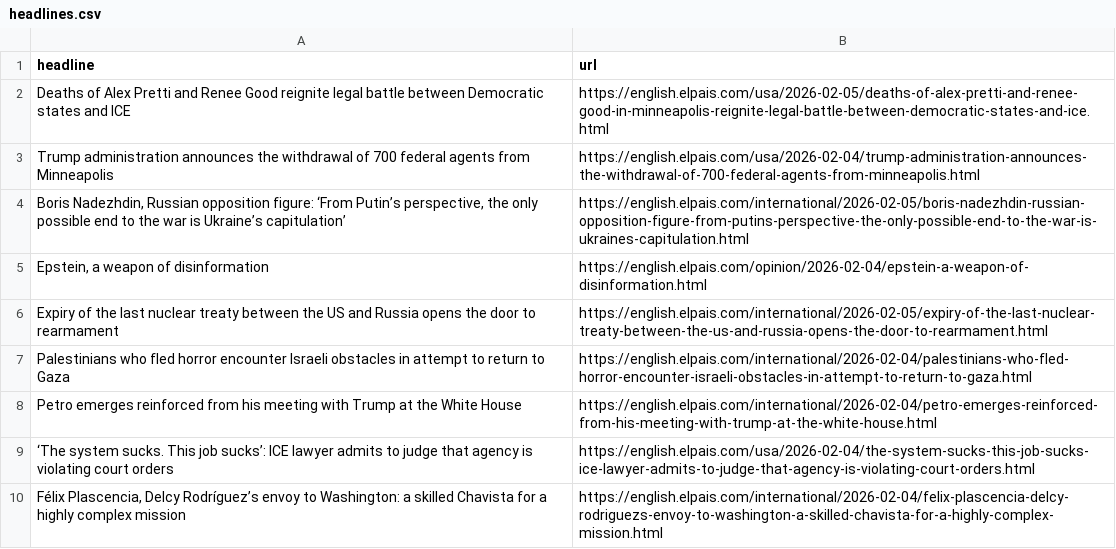
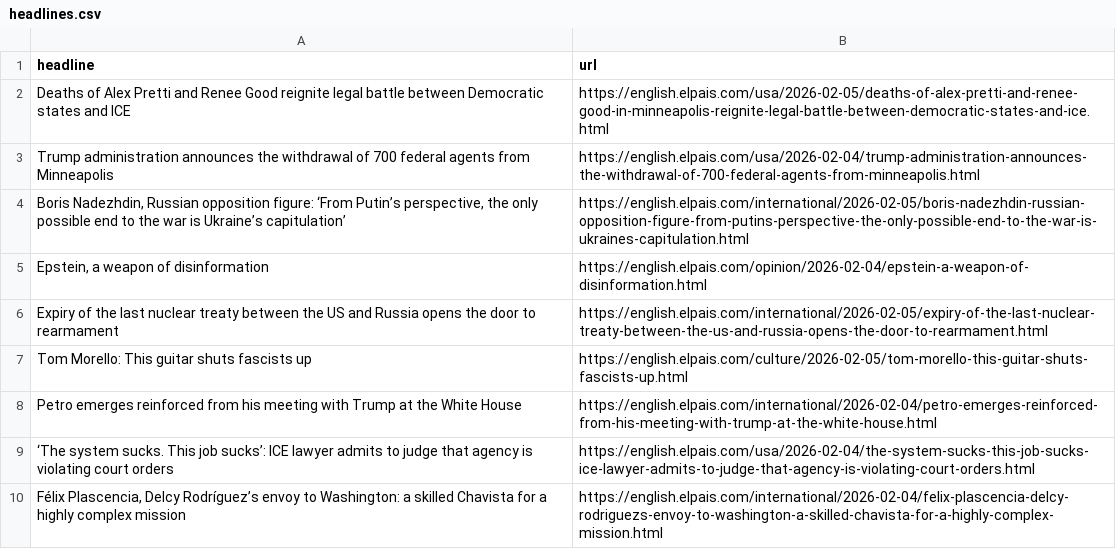
Before and after one commit to berberebecca/el-pais-autoscraper, a CSV file: headlines.csv, drawn as a sheet; only a part is shown; removed rows and columns are numbered as before the commit, all else as after; the diff names each change by its address in the sheet, - before the commit and + after, or states it on an @@ line.

```diff
--- a/headlines.csv
+++ b/headlines.csv
-row 7: Palestinians who fled horror encounter Israeli obstacles in attempt to return to Gaza | https://english.elpais.com/international/2026-02-04/palestinians-who-fled-horror-encounter-israeli-obstacles-in-attempt-to-return-to-gaza.html
+row 7: Tom Morello: This guitar shuts fascists up | https://english.elpais.com/culture/2026-02-05/tom-morello-this-guitar-shuts-fascists-up.html
```
